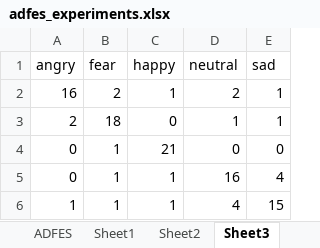
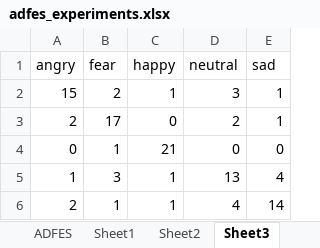
Before and after one commit to radiukpavlo/my-study-python, an Excel workbook: emotions/adfes_experiments.xlsx, sheet Sheet3, drawn as a sheet; values as stored, in another font and other column widths than the file's, no borders; removed rows and columns are numbered as before the commit, all else as after; the diff names each change by its address in the sheet, - before the commit and + after, or states it on an @@ line.

```diff
--- a/emotions/adfes_experiments.xlsx (sheet Sheet3)
+++ b/emotions/adfes_experiments.xlsx (sheet Sheet3)
-A2 (angry): 16
+A2 (angry): 15
-D2 (neutral): 2
+D2 (neutral): 3
-B3 (fear): 18
+B3 (fear): 17
-D3 (neutral): 1
+D3 (neutral): 2
-row 5: 0 | 1 | 1 | 16 | 4
-B5 (fear): 1
+B5 (fear): 3
-D5 (neutral): 4
+D5 (neutral): 13
-E5 (sad): 15
+E5 (sad): 4
+row 6: 2 | 1 | 1 | 4 | 14
```
Also changed, not shown: sheet ADFES, sheet Sheet5, sheet Sheet2, sheet Sheet4, sheet Sheet1, other sheet tabs, formulas that keep their value, emotions/adfes_results.xlsx, emotions/fer_experiments.xlsx, 25 other files.
